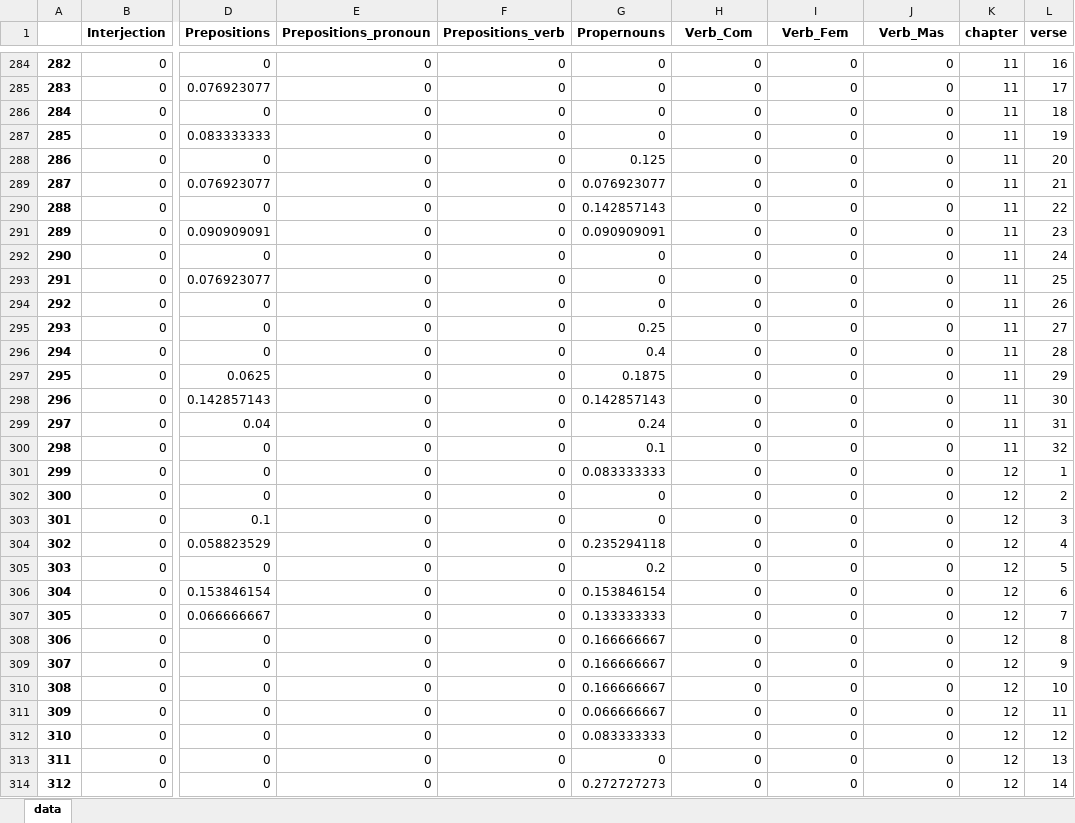
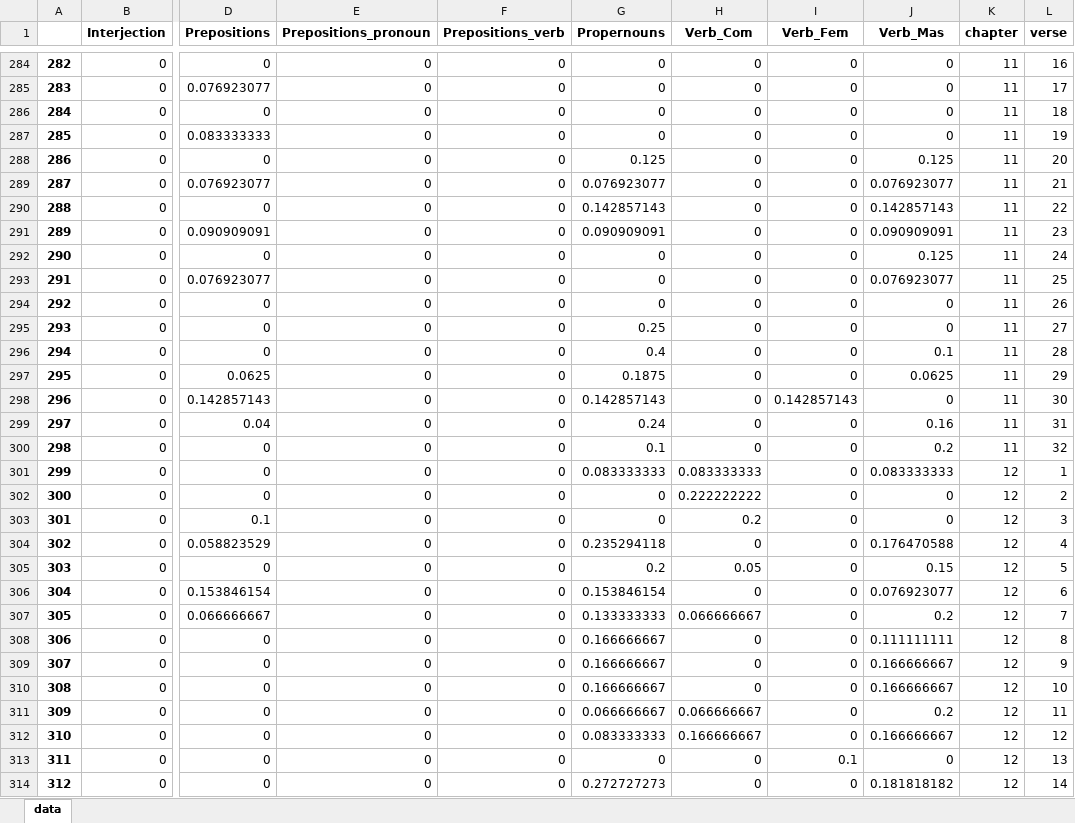
Before and after one commit to FHU/HebrewParser, an Excel workbook: hallelujah.xlsx, sheet data, drawn as a sheet; only a part is shown, gaps mark what is left out; values as stored, in another font and other column widths than the file's, no borders; the diff covers the shown part only; the diff names each change by its address in the sheet, - before the commit and + after, or states it on an @@ line.

Commit message:
Verbs gender now mostly working.

```diff
--- a/hallelujah.xlsx (sheet data)
+++ b/hallelujah.xlsx (sheet data)
-J288 (Verb_Mas): 0
+J288 (Verb_Mas): 0.125
-J289 (Verb_Mas): 0
+J289 (Verb_Mas): 0.076923077
-J290 (Verb_Mas): 0
+J290 (Verb_Mas): 0.142857143
-J291 (Verb_Mas): 0
+J291 (Verb_Mas): 0.090909091
-J292 (Verb_Mas): 0
+J292 (Verb_Mas): 0.125
-J293 (Verb_Mas): 0
+J293 (Verb_Mas): 0.076923077
-J296 (Verb_Mas): 0
+J296 (Verb_Mas): 0.1
-J297 (Verb_Mas): 0
+J297 (Verb_Mas): 0.0625
-I298 (Verb_Fem): 0
+I298 (Verb_Fem): 0.142857143
-J299 (Verb_Mas): 0
+J299 (Verb_Mas): 0.16
-J300 (Verb_Mas): 0
+J300 (Verb_Mas): 0.2
-H301 (Verb_Com): 0
+H301 (Verb_Com): 0.083333333
-J301 (Verb_Mas): 0
+J301 (Verb_Mas): 0.083333333
-H302 (Verb_Com): 0
+H302 (Verb_Com): 0.222222222
-H303 (Verb_Com): 0
+H303 (Verb_Com): 0.2
-J304 (Verb_Mas): 0
+J304 (Verb_Mas): 0.176470588
-H305 (Verb_Com): 0
+H305 (Verb_Com): 0.05
-J305 (Verb_Mas): 0
+J305 (Verb_Mas): 0.15
-J306 (Verb_Mas): 0
+J306 (Verb_Mas): 0.076923077
-H307 (Verb_Com): 0
+H307 (Verb_Com): 0.066666667
-J307 (Verb_Mas): 0
+J307 (Verb_Mas): 0.2
-J308 (Verb_Mas): 0
+J308 (Verb_Mas): 0.111111111
-J309:J310 (Verb_Mas): 0
+J309:J310 (Verb_Mas): 0.166666667
-H311 (Verb_Com): 0
+H311 (Verb_Com): 0.066666667
-J311 (Verb_Mas): 0
+J311 (Verb_Mas): 0.2
-H312 (Verb_Com): 0
+H312 (Verb_Com): 0.166666667
-J312 (Verb_Mas): 0
+J312 (Verb_Mas): 0.166666667
-I313 (Verb_Fem): 0
+I313 (Verb_Fem): 0.1
-J314 (Verb_Mas): 0
+J314 (Verb_Mas): 0.181818182
```
Also changed, not shown: 1708 edited cells elsewhere in this sheet, 1 other file.
